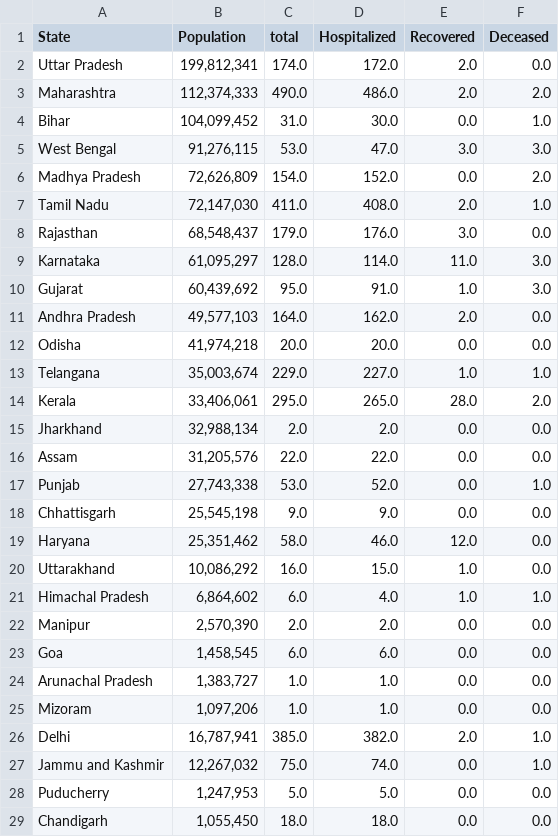
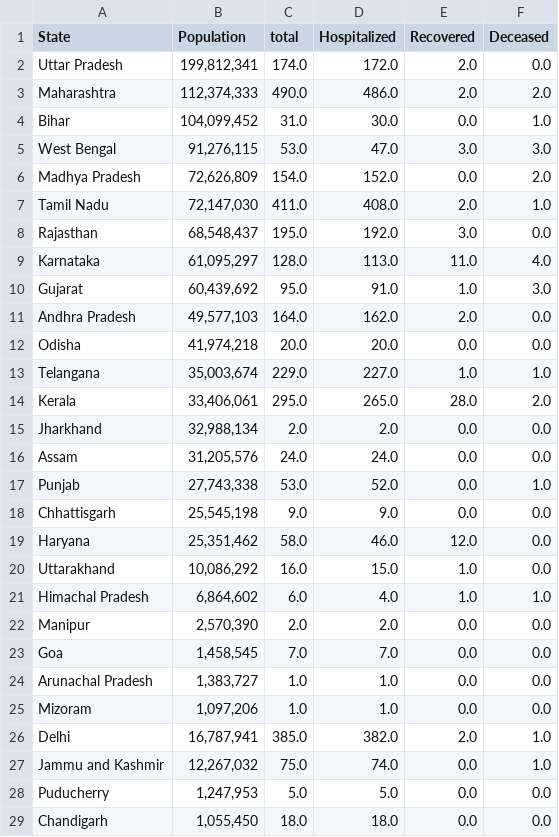
Before and after one commit to ai-splash/corona_india_data, a CSV file: state_data.csv, drawn as a sheet; only a part is shown.

Commit message:
Updates on 04/04/2020 10:28:37

```diff
--- a/state_data.csv
+++ b/state_data.csv
@@ -7,4 +7,4 @@ Madhya Pradesh,"72,626,809 ",154.0,152.0,0.0,2.0
 Tamil Nadu,"72,147,030 ",411.0,408.0,2.0,1.0
-Rajasthan,"68,548,437 ",179.0,176.0,3.0,0.0
-Karnataka,"61,095,297 ",128.0,114.0,11.0,3.0
+Rajasthan,"68,548,437 ",195.0,192.0,3.0,0.0
+Karnataka,"61,095,297 ",128.0,113.0,11.0,4.0
 Gujarat,"60,439,692 ",95.0,91.0,1.0,3.0
@@ -15,3 +15,3 @@ Kerala,"33,406,061 ",295.0,265.0,28.0,2.0
 Jharkhand,"32,988,134 ",2.0,2.0,0.0,0.0
-Assam,"31,205,576 ",22.0,22.0,0.0,0.0
+Assam,"31,205,576 ",24.0,24.0,0.0,0.0
 Punjab,"27,743,338 ",53.0,52.0,0.0,1.0
@@ -22,3 +22,3 @@ Himachal Pradesh,"6,864,602 ",6.0,4.0,1.0,1.0
 Manipur,"2,570,390 ",2.0,2.0,0.0,0.0
-Goa,"1,458,545 ",6.0,6.0,0.0,0.0
+Goa,"1,458,545 ",7.0,7.0,0.0,0.0
 Arunachal Pradesh,"1,383,727 ",1.0,1.0,0.0,0.0
```
